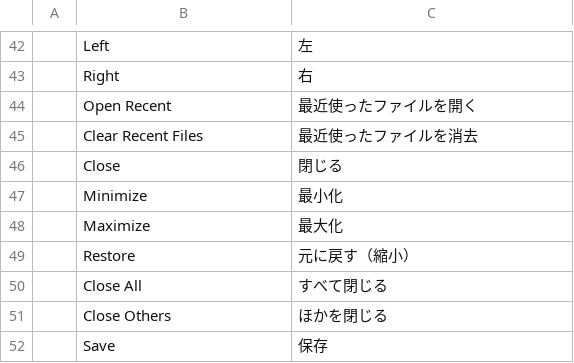
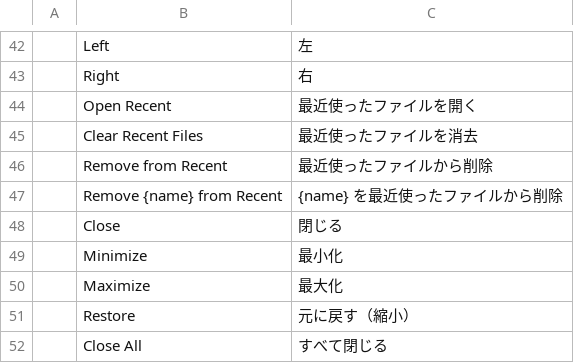
Before and after one commit to Elvis33LE/photocraft, a TSV file: crates/ui-egui/src/i18n/ja.tsv, drawn as a sheet; only a part is shown, gaps mark what is left out; the shorter side is filled out with more unchanged rows.

```diff
--- a/crates/ui-egui/src/i18n/ja.tsv
+++ b/crates/ui-egui/src/i18n/ja.tsv
@@ -45,2 +45,4 @@
 	Clear Recent Files	最近使ったファイルを消去
+	Remove from Recent	最近使ったファイルから削除
+	Remove {name} from Recent	{name} を最近使ったファイルから削除
 	Close	閉じる
```
Also changed, not shown: crates/ui-egui/src/i18n/de.tsv, crates/ui-egui/src/i18n/el.tsv, 16 other files.
